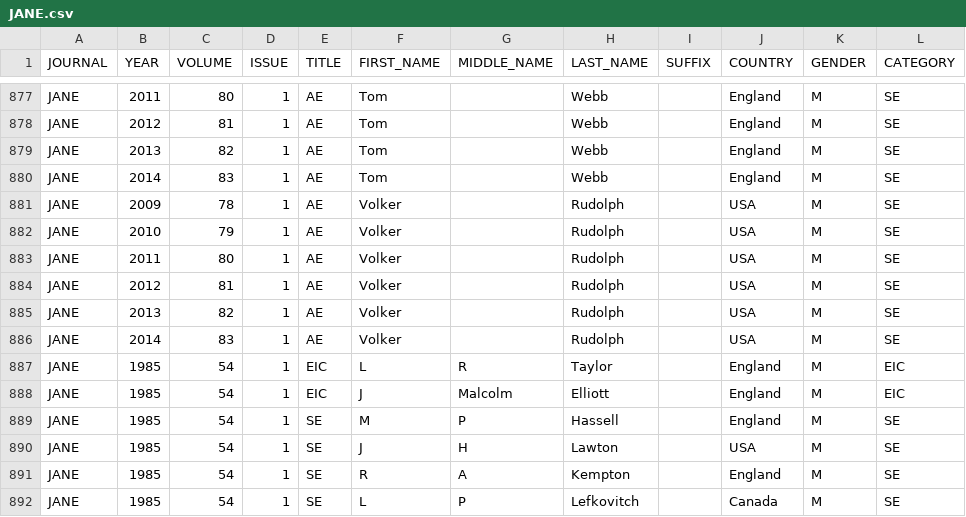
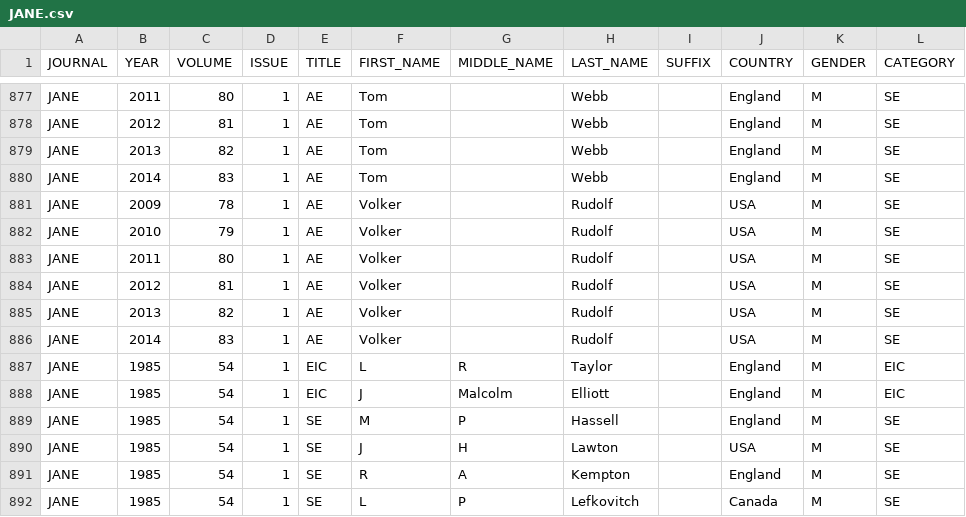
Before and after one commit to embruna/Editorial-Board-Geography, a CSV file: Data2015/JANE.csv, drawn as a sheet; only a part is shown, gaps mark what is left out; the diff names each change by its address in the sheet, - before the commit and + after, or states it on an @@ line.

Commit message:
data corrections

```diff
--- a/Data2015/JANE.csv
+++ b/Data2015/JANE.csv
-H881:H886 (LAST_NAME): Rudolph
+H881:H886 (LAST_NAME): Rudolf
```
Also changed, not shown: Data2015/AGRON2.csv, Data2015/OIKOS.csv, 1 other file.
